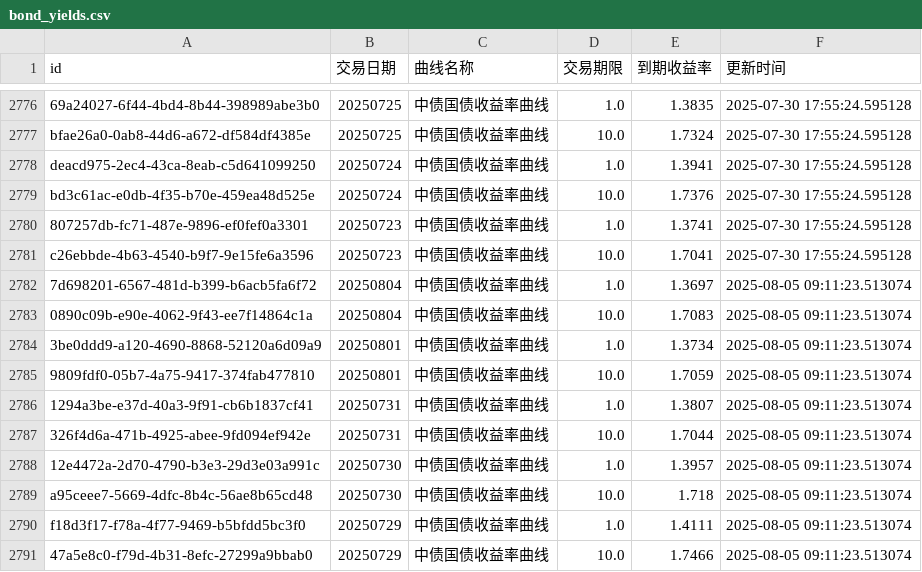
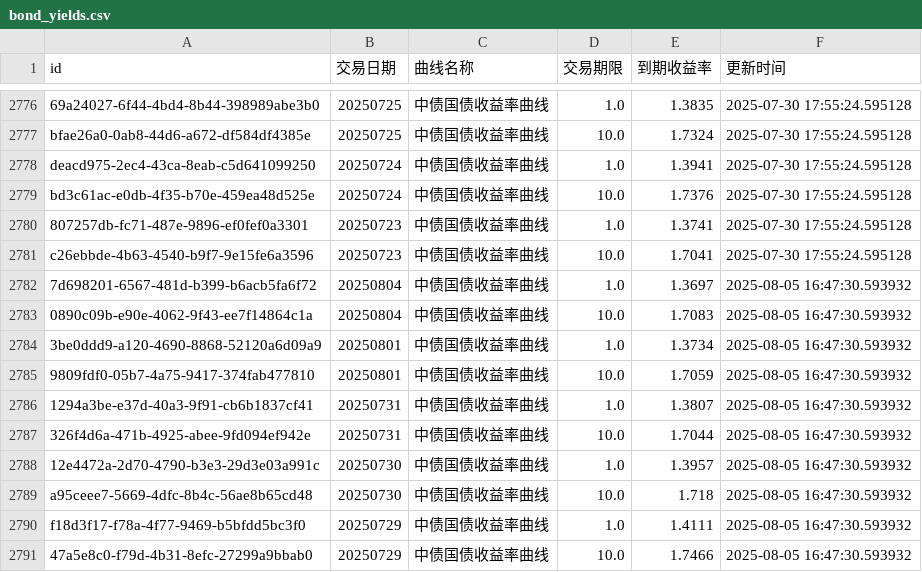
Before and after one commit to ha5h6r000wn/st_idx_visualizer, a CSV file: data/csv/bond_yields.csv, drawn as a sheet; only a part is shown, gaps mark what is left out.

```diff
--- a/data/csv/bond_yields.csv
+++ b/data/csv/bond_yields.csv
@@ -2781,11 +2781,11 @@ bd3c61ac-e0db-4f35-b70e-459ea48d525e,20250724,中债国债收益率曲线,10.0,1
 c26ebbde-4b63-4540-b9f7-9e15fe6a3596,20250723,中债国债收益率曲线,10.0,1.7041,2025-07-30 17:55:24.595128
-7d698201-6567-481d-b399-b6acb5fa6f72,20250804,中债国债收益率曲线,1.0,1.3697,2025-08-05 09:11:23.513074
-0890c09b-e90e-4062-9f43-ee7f14864c1a,20250804,中债国债收益率曲线,10.0,1.7083,2025-08-05 09:11:23.513074
-3be0ddd9-a120-4690-8868-52120a6d09a9,20250801,中债国债收益率曲线,1.0,1.3734,2025-08-05 09:11:23.513074
-9809fdf0-05b7-4a75-9417-374fab477810,20250801,中债国债收益率曲线,10.0,1.7059,2025-08-05 09:11:23.513074
-1294a3be-e37d-40a3-9f91-cb6b1837cf41,20250731,中债国债收益率曲线,1.0,1.3807,2025-08-05 09:11:23.513074
-326f4d6a-471b-4925-abee-9fd094ef942e,20250731,中债国债收益率曲线,10.0,1.7044,2025-08-05 09:11:23.513074
-12e4472a-2d70-4790-b3e3-29d3e03a991c,20250730,中债国债收益率曲线,1.0,1.3957,2025-08-05 09:11:23.513074
-a95ceee7-5669-4dfc-8b4c-56ae8b65cd48,20250730,中债国债收益率曲线,10.0,1.718,2025-08-05 09:11:23.513074
-f18d3f17-f78a-4f77-9469-b5bfdd5bc3f0,20250729,中债国债收益率曲线,1.0,1.4111,2025-08-05 09:11:23.513074
-47a5e8c0-f79d-4b31-8efc-27299a9bbab0,20250729,中债国债收益率曲线,10.0,1.7466,2025-08-05 09:11:23.513074
+7d698201-6567-481d-b399-b6acb5fa6f72,20250804,中债国债收益率曲线,1.0,1.3697,2025-08-05 16:47:30.593932
+0890c09b-e90e-4062-9f43-ee7f14864c1a,20250804,中债国债收益率曲线,10.0,1.7083,2025-08-05 16:47:30.593932
+3be0ddd9-a120-4690-8868-52120a6d09a9,20250801,中债国债收益率曲线,1.0,1.3734,2025-08-05 16:47:30.593932
+9809fdf0-05b7-4a75-9417-374fab477810,20250801,中债国债收益率曲线,10.0,1.7059,2025-08-05 16:47:30.593932
+1294a3be-e37d-40a3-9f91-cb6b1837cf41,20250731,中债国债收益率曲线,1.0,1.3807,2025-08-05 16:47:30.593932
+326f4d6a-471b-4925-abee-9fd094ef942e,20250731,中债国债收益率曲线,10.0,1.7044,2025-08-05 16:47:30.593932
+12e4472a-2d70-4790-b3e3-29d3e03a991c,20250730,中债国债收益率曲线,1.0,1.3957,2025-08-05 16:47:30.593932
+a95ceee7-5669-4dfc-8b4c-56ae8b65cd48,20250730,中债国债收益率曲线,10.0,1.718,2025-08-05 16:47:30.593932
+f18d3f17-f78a-4f77-9469-b5bfdd5bc3f0,20250729,中债国债收益率曲线,1.0,1.4111,2025-08-05 16:47:30.593932
+47a5e8c0-f79d-4b31-8efc-27299a9bbab0,20250729,中债国债收益率曲线,10.0,1.7466,2025-08-05 16:47:30.593932
```
Also changed, not shown: data/csv/index_valuations.csv, 2 other files.
